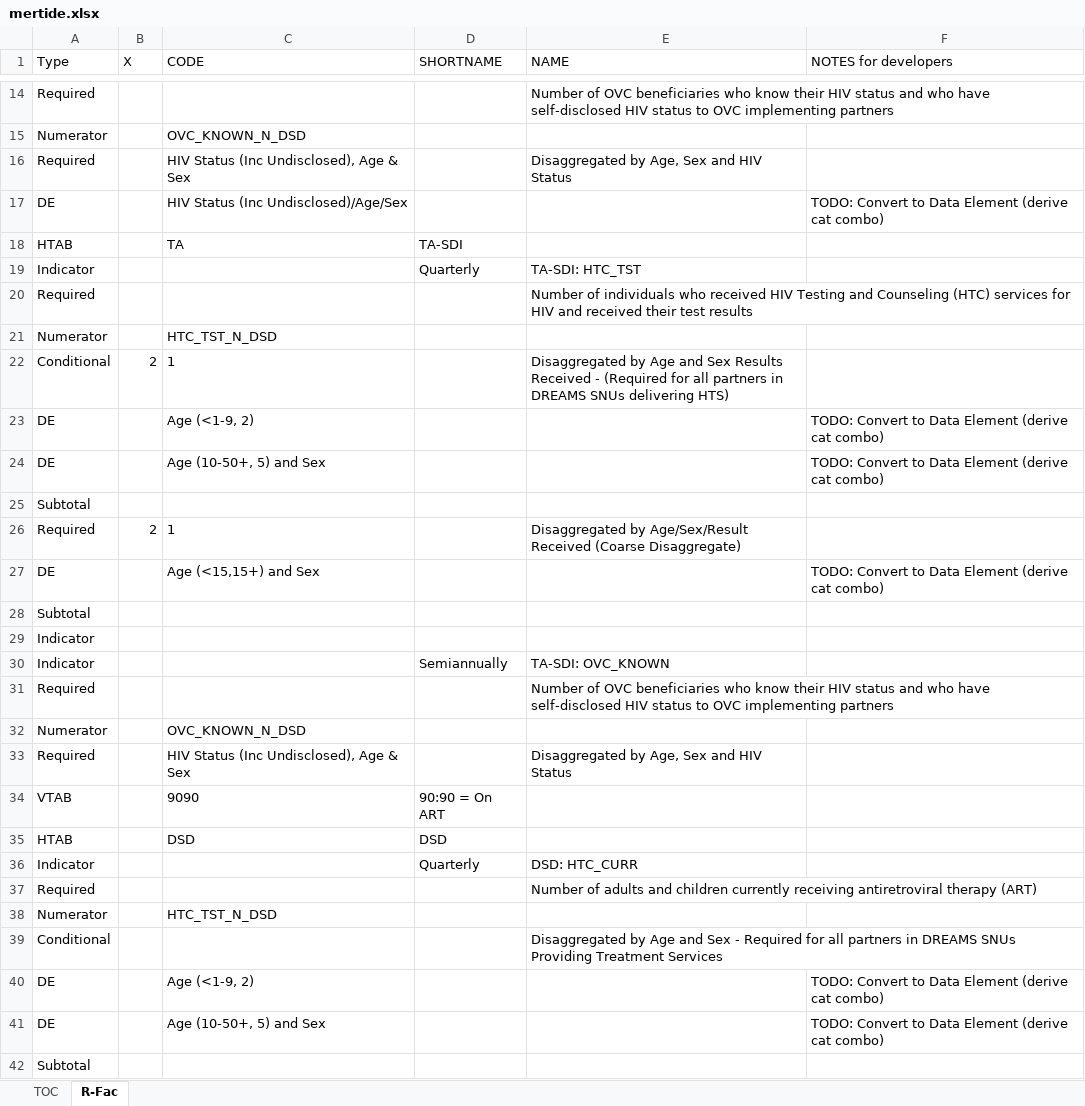
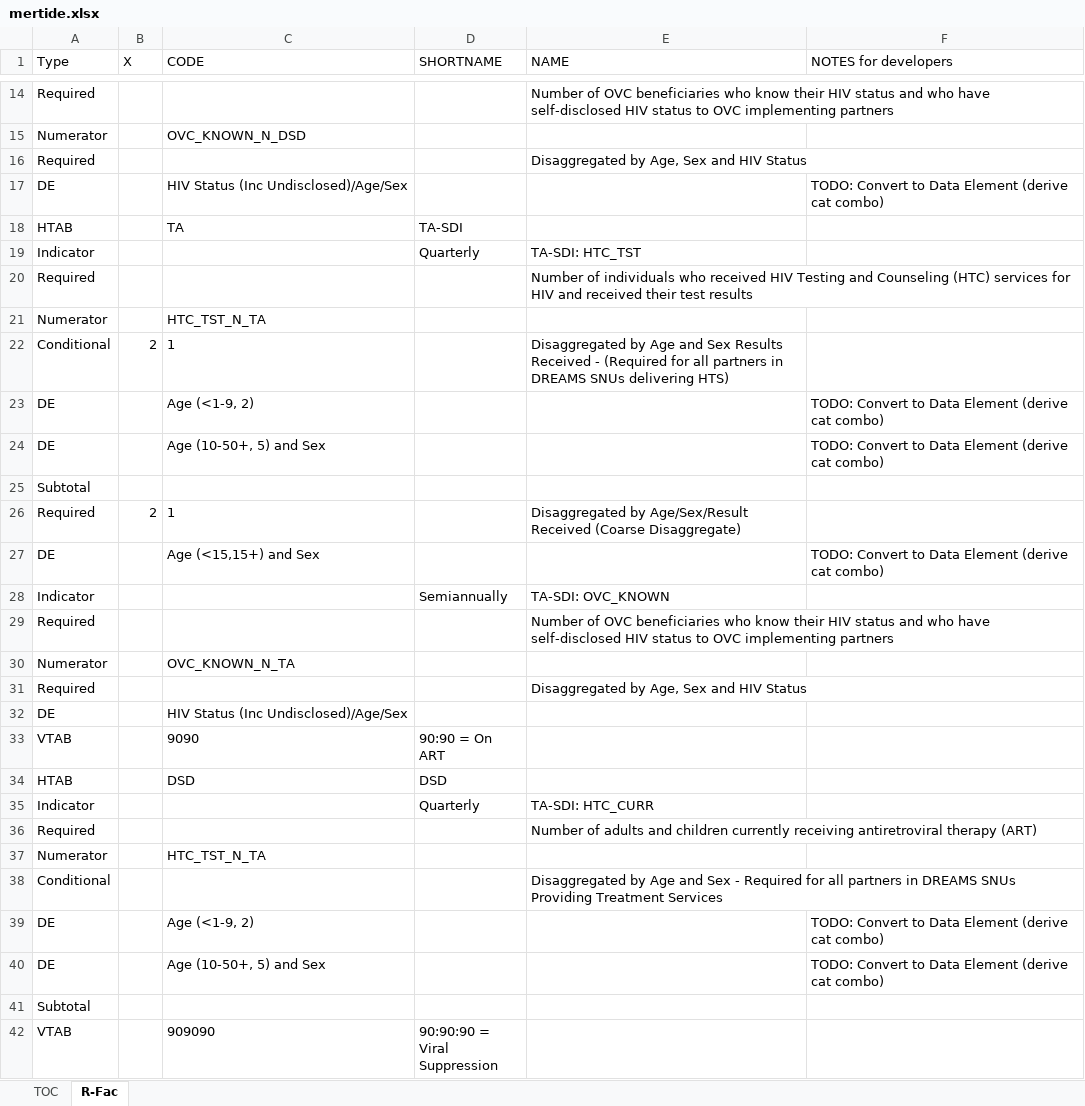
Before and after one commit to jimgrace/mertide, an Excel workbook: mertide.xlsx, sheet R-Fac, drawn as a sheet; only a part is shown, gaps mark what is left out; the shorter side is filled out with more unchanged rows; values as stored, in another font and other column widths than the file's, no borders; removed rows and columns are numbered as before the commit, all else as after; the diff names each change by its address in the sheet, - before the commit and + after, or states it on an @@ line.

```diff
--- a/mertide.xlsx (sheet R-Fac)
+++ b/mertide.xlsx (sheet R-Fac)
-C16 (CODE): HIV Status (Inc Undisclosed), Age & Sex
+C16 (CODE): (empty)
-C21 (CODE): HTC_TST_N_DSD
+C21 (CODE): HTC_TST_N_TA
-row 28: Subtotal
-row 29: Indicator
-C30 (CODE): OVC_KNOWN_N_DSD
+C30 (CODE): OVC_KNOWN_N_TA
-C31 (CODE): HIV Status (Inc Undisclosed), Age & Sex
+C31 (CODE): (empty)
+row 32: DE |  | HIV Status (Inc Undisclosed)/Age/Sex
-E35 (NAME): DSD: HTC_CURR
+E35 (NAME): TA-SDI: HTC_CURR
-C37 (CODE): HTC_TST_N_DSD
+C37 (CODE): HTC_TST_N_TA
```
Also changed, not shown: 4 other files.
